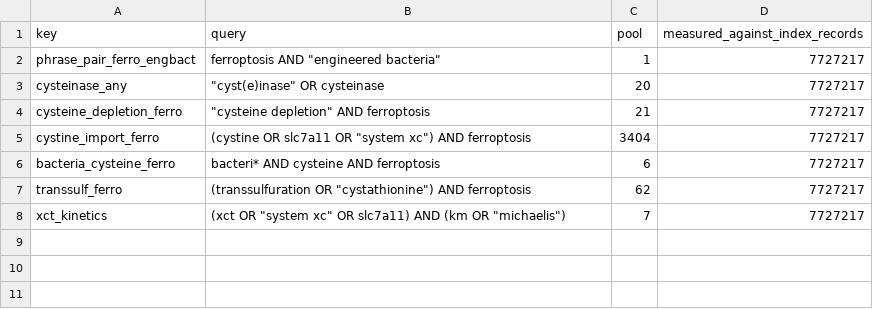
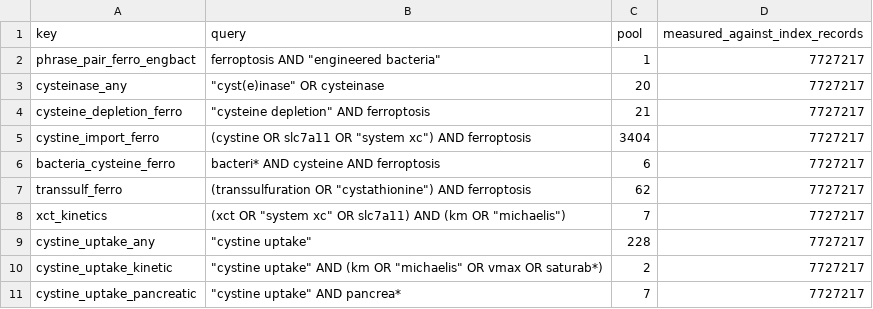
Before and after one commit to ELares/cancer_research, a CSV file: analysis/calibration/cysteine_depletion_pools.csv, drawn as a sheet; the diff names each change by its address in the sheet, - before the commit and + after, or states it on an @@ line.

```diff
--- a/analysis/calibration/cysteine_depletion_pools.csv
+++ b/analysis/calibration/cysteine_depletion_pools.csv
+row 9: cystine_uptake_any | "cystine uptake" | 228 | 7727217
+row 10: cystine_uptake_kinetic | "cystine uptake" AND (km OR "michaelis" OR vmax OR saturab*) | 2 | 7727217
+row 11: cystine_uptake_pancreatic | "cystine uptake" AND pancrea* | 7 | 7727217
```
Also changed, not shown: analysis/calibration/cysteine_depletion_landmarks.csv, 9 other files.
